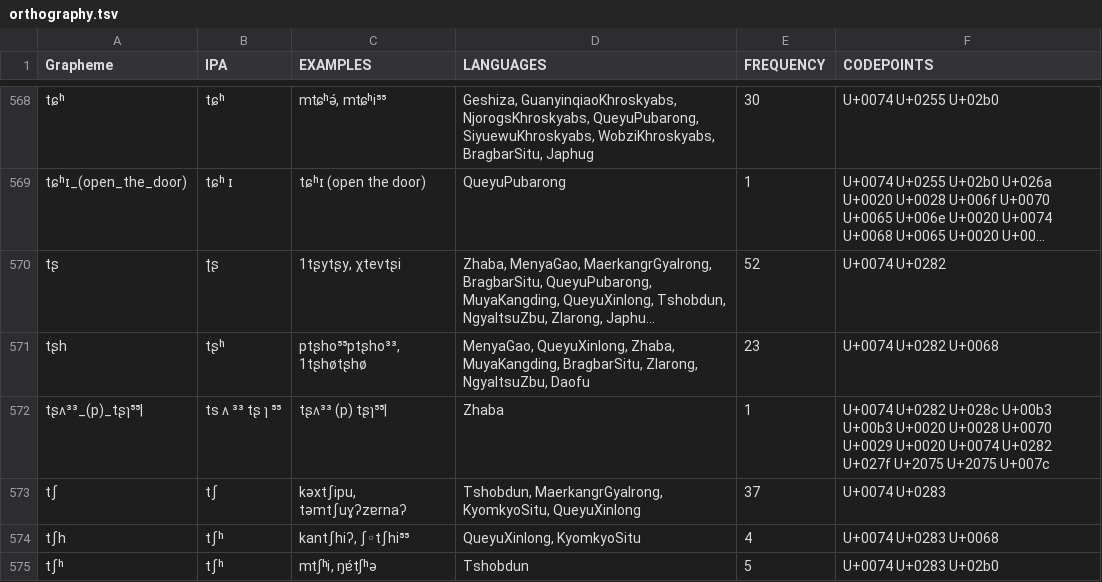
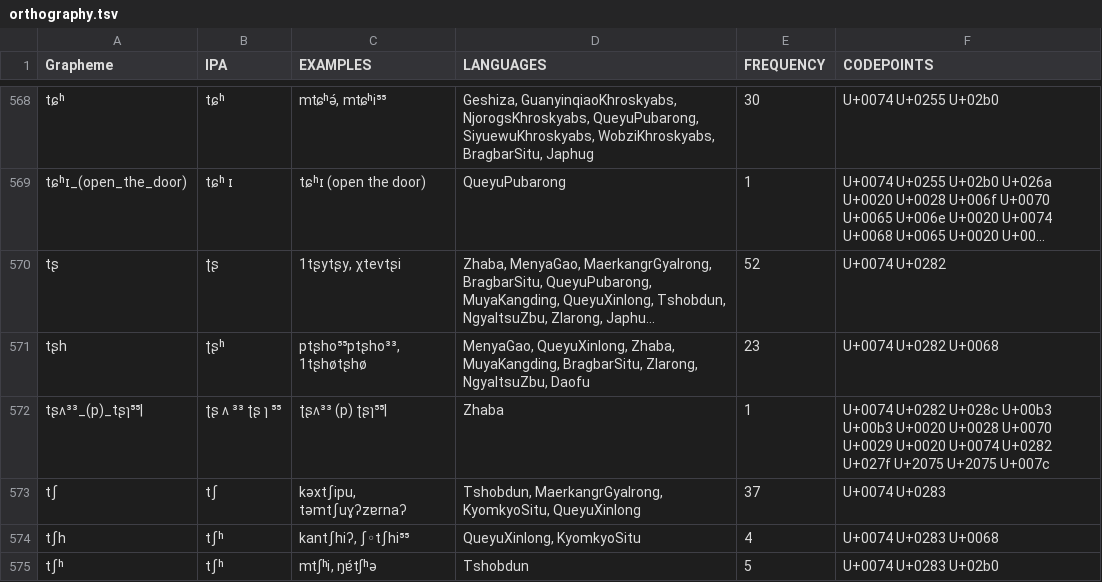
Before and after one commit to lexibank/lairgyalrong, a TSV file: etc/orthography.tsv, drawn as a sheet; only a part is shown, gaps mark what is left out; long unchanged cells end in …; the diff names each change by its address in the sheet, - before the commit and + after, or states it on an @@ line.

Commit message:
Update orthography.tsv

```diff
--- a/etc/orthography.tsv
+++ b/etc/orthography.tsv
-B571 (IPA): tʂʰ
+B571 (IPA): ʈʂʰ
-B572 (IPA): ts ʌ ³³ tʂ ɿ ⁵⁵
+B572 (IPA): ʈʂ ʌ ³³ ʈʂ ɿ ⁵⁵
-C572 (EXAMPLES): tʂʌ³³ (p) tʂɿ⁵⁵|
+C572 (EXAMPLES): ʈʂʌ³³ (p) ʈʂɿ⁵⁵|
```
